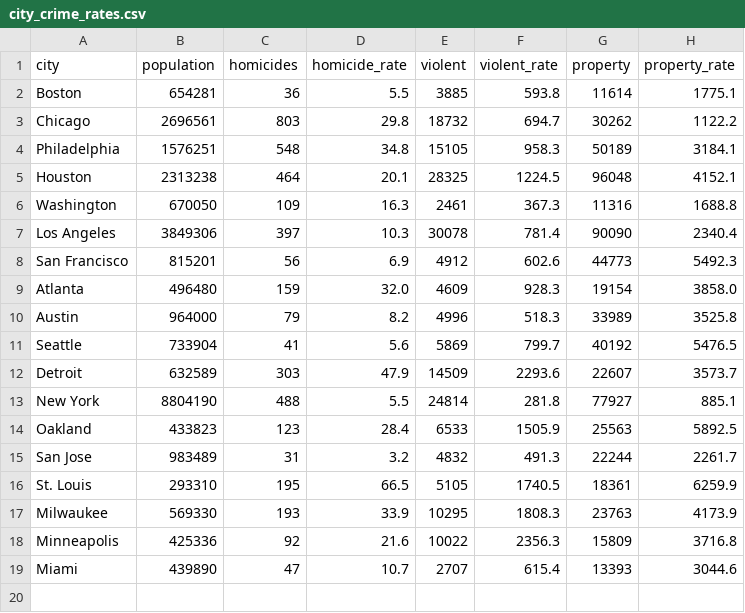
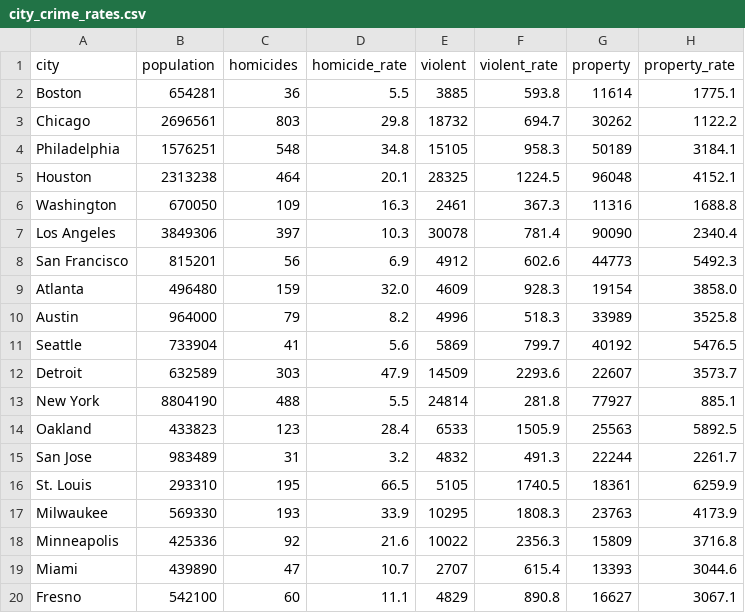
Before and after one commit to abcotvdata/safetytracker_fresno, a CSV file: data/source/reference/city_crime_rates.csv, drawn as a sheet.

```diff
--- a/data/source/reference/city_crime_rates.csv
+++ b/data/source/reference/city_crime_rates.csv
@@ -19 +19,2 @@ Minneapolis,425336,92,21.6,10022,2356.3,15809,3716.8
 Miami,439890,47,10.7,2707,615.4,13393,3044.6
+Fresno,542100,60,11.1,4829,890.8,16627,3067.1
```
Also changed, not shown: 2 other files.
